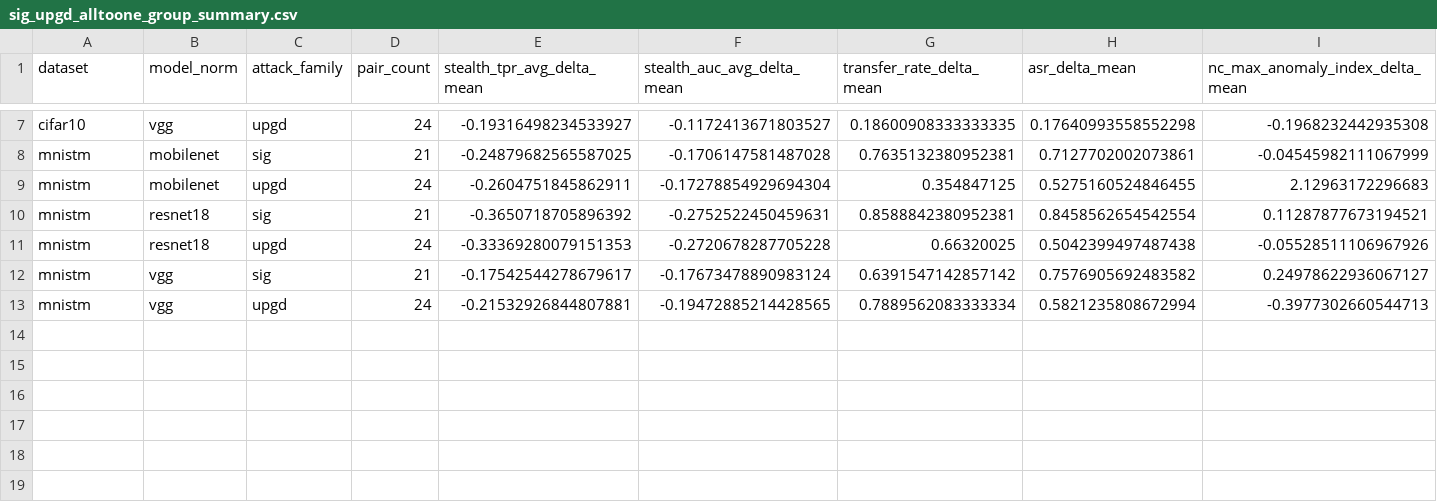
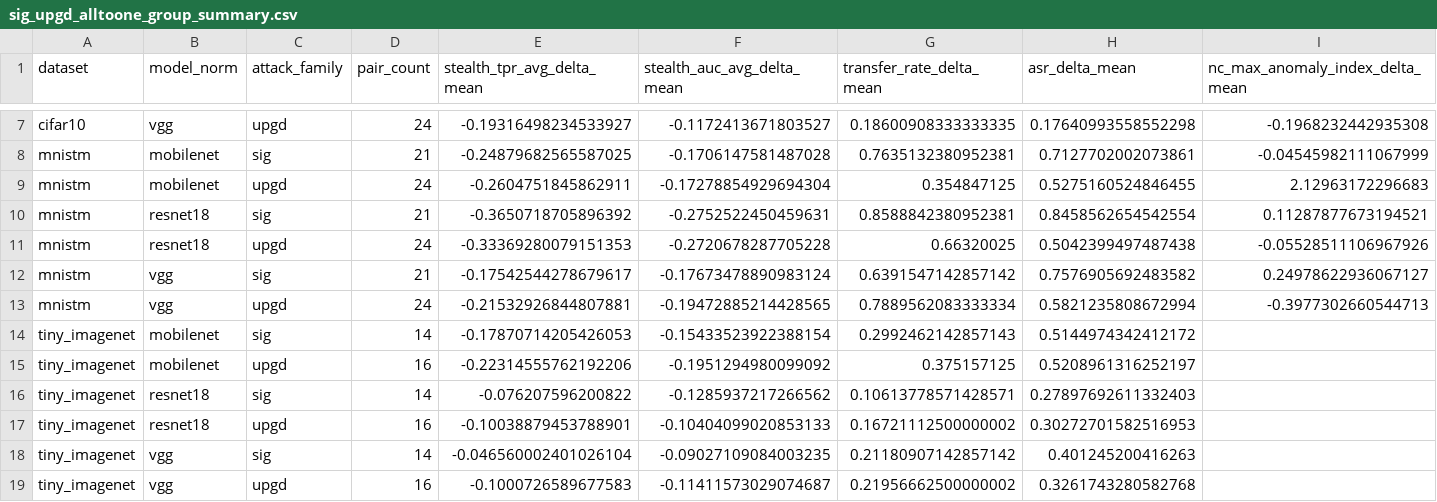
Before and after one commit to 11710wu/backdoor-toolbox, a CSV file: analysis/alltoone/report_tables/sig_upgd_alltoone_group_summary.csv, drawn as a sheet; only a part is shown, gaps mark what is left out; rows hold the shown columns only; the diff names each change by its address in the sheet, - before the commit and + after, or states it on an @@ line.

```diff
--- a/analysis/alltoone/report_tables/sig_upgd_alltoone_group_summary.csv
+++ b/analysis/alltoone/report_tables/sig_upgd_alltoone_group_summary.csv
+row 14: tiny_imagenet | mobilenet | sig | 14 | -0.17870714205426053 | -0.15433523922388154 | 0.2992462142857143 | 0.5144974342412172
+row 15: tiny_imagenet | mobilenet | upgd | 16 | -0.22314555762192206 | -0.1951294980099092 | 0.375157125 | 0.5208961316252197
+row 16: tiny_imagenet | resnet18 | sig | 14 | -0.076207596200822 | -0.1285937217266562 | 0.10613778571428571 | 0.27897692611332403
+row 17: tiny_imagenet | resnet18 | upgd | 16 | -0.10038879453788901 | -0.10404099020853133 | 0.16721112500000002 | 0.30272701582516953
+row 18: tiny_imagenet | vgg | sig | 14 | -0.046560002401026104 | -0.09027109084003235 | 0.21180907142857142 | 0.401245200416263
+row 19: tiny_imagenet | vgg | upgd | 16 | -0.1000726589677583 | -0.11411573029074687 | 0.21956662500000002 | 0.3261743280582768
```
Also changed, not shown: 17 other files.
